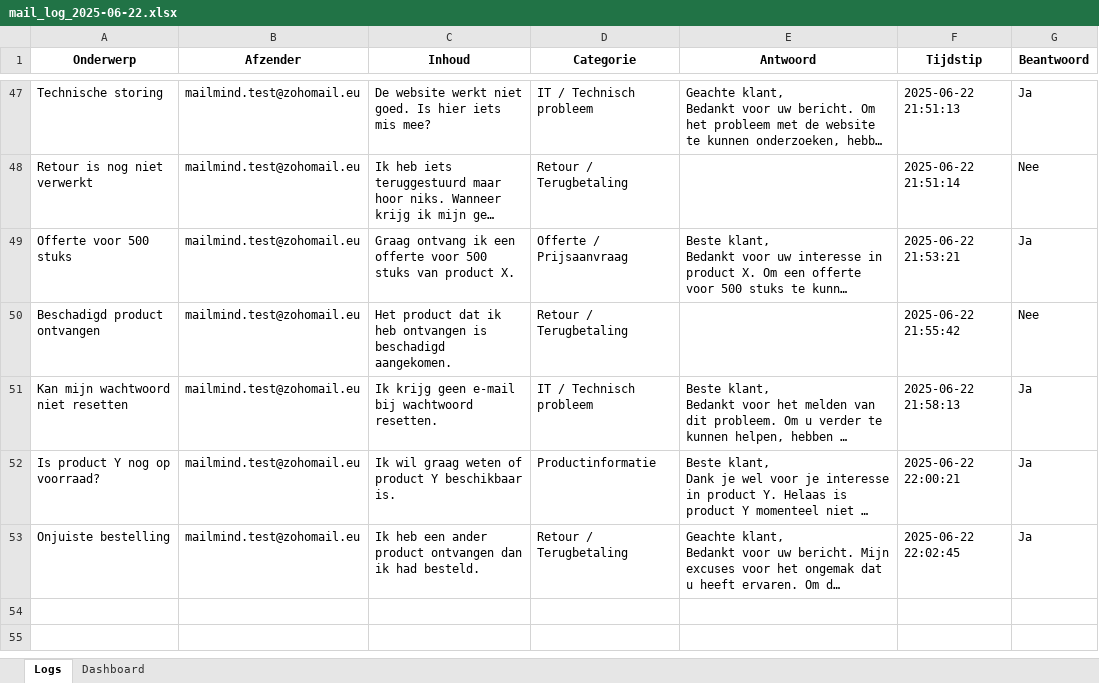
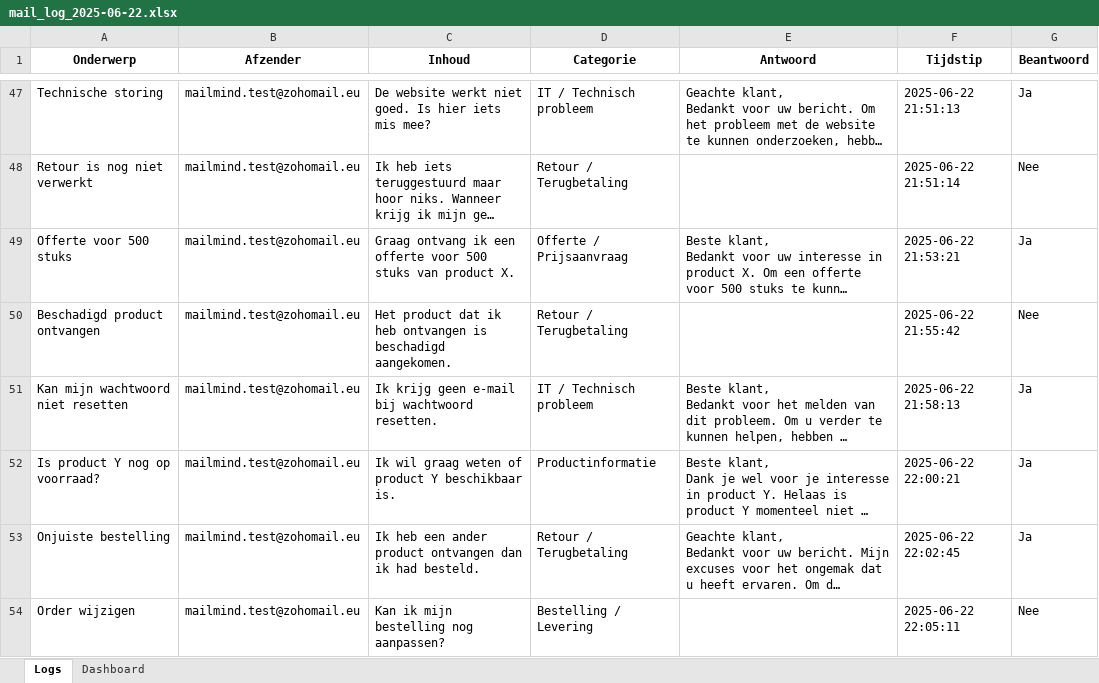
Before and after one commit to MailMind-app/streamlit-dashboard, an Excel workbook: logs/mail_log_2025-06-22.xlsx, sheet Logs, drawn as a sheet; only a part is shown, gaps mark what is left out; long unchanged cells end in …; values as stored, in another font and other column widths than the file's, no borders; conditional formats not drawn; the diff names each change by its address in the sheet, - before the commit and + after, or states it on an @@ line.

Commit message:
Automatische test-sync: 2025-06-22 22:05:50

```diff
--- a/logs/mail_log_2025-06-22.xlsx (sheet Logs)
+++ b/logs/mail_log_2025-06-22.xlsx (sheet Logs)
+row 54: Order wijzigen | mailmind.test@zohomail.eu | Kan ik mijn bestelling nog aanpassen? | Bestelling / Levering |  | 2025-06-22 22:05:11 | Nee
```
Also changed, not shown: sheet Dashboard.
